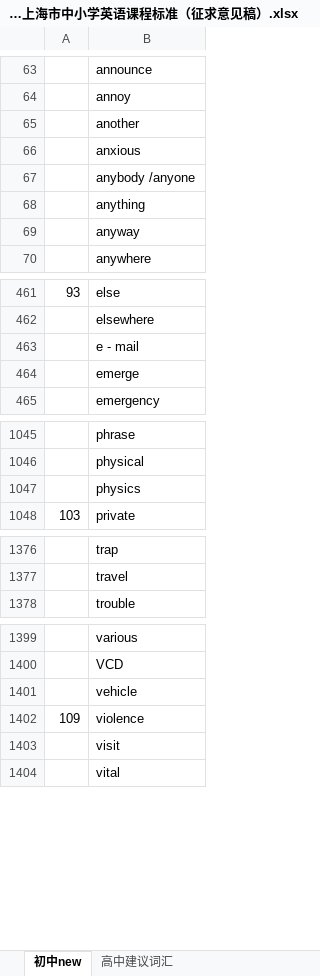
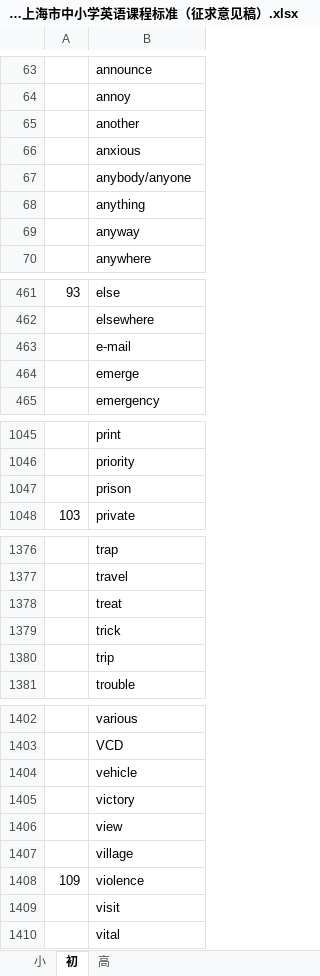
Before and after one commit to whatofit/LevelWordWithFreq, an Excel workbook: src/main/resources/200611171430_上海市中小学英语课程标准（征求意见稿）.xlsx, sheet 初, drawn as a sheet; only a part is shown, gaps mark what is left out; values as stored, in another font and other column widths than the file's, no borders; the diff covers the shown part only; the diff names each change by its address in the sheet, - before the commit and + after, or states it on an @@ line.

```diff
--- a/src/main/resources/200611171430_上海市中小学英语课程标准（征求意见稿）.xlsx (sheet 初)
+++ b/src/main/resources/200611171430_上海市中小学英语课程标准（征求意见稿）.xlsx (sheet 初)
-sheet tab: 初中new
+sheet tab: 初
-sheet tab: 高中建议词汇
+sheet tab: 高
+sheet tab: 小
-B67: anybody /anyone
+B67: anybody/anyone
-B463: e - mail
+B463: e-mail
-B1045: phrase
+B1045: print
-B1046: physical
+B1046: priority
-B1047: physics
+B1047: prison
+row 1378:  | treat
+row 1379:  | trick
+row 1380:  | trip
+row 1405:  | victory
+row 1406:  | view
+row 1407:  | village
```
Also changed, not shown: 31 edited cells elsewhere in this sheet, sheet 高.
